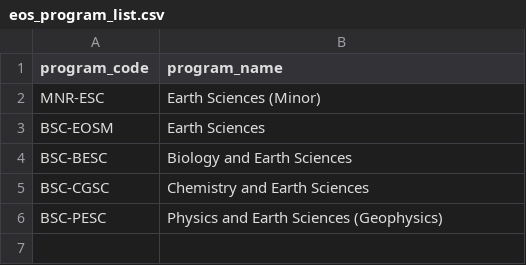
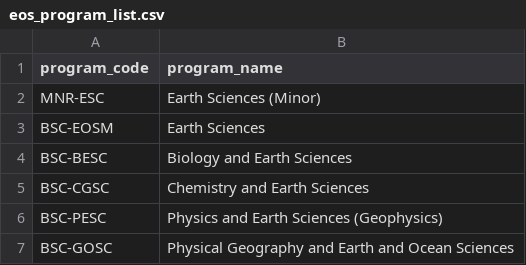
Before and after one commit to blakedyer/program_guide, a CSV file: data/eos_program_list.csv, drawn as a sheet; the diff names each change by its address in the sheet, - before the commit and + after, or states it on an @@ line.

```diff
--- a/data/eos_program_list.csv
+++ b/data/eos_program_list.csv
+row 7: BSC-GOSC | Physical Geography and Earth and Ocean Sciences
```
Also changed, not shown: data/eos_course_list.csv, data/programs/BSC-EOSM.csv, 18 other files.
